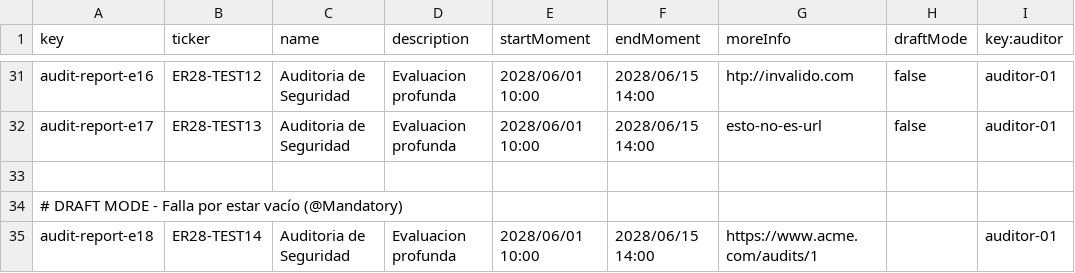
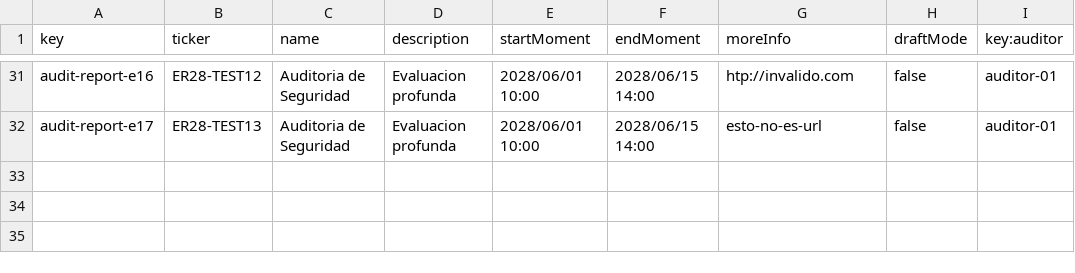
Before and after one commit to ThePayan/Acme-Starters-C, a CSV file: src/main/resources/WEB-INF/data/errata/batch-01/audit-report.csv, drawn as a sheet; only a part is shown, gaps mark what is left out; the diff names each change by its address in the sheet, - before the commit and + after, or states it on an @@ line.

Commit message:
fix: Ajustar el AuditValidator al formato acordado
Porfa, no puedo más

```diff
--- a/src/main/resources/WEB-INF/data/errata/batch-01/audit-report.csv
+++ b/src/main/resources/WEB-INF/data/errata/batch-01/audit-report.csv
-row 33: (empty)
-row 34: # DRAFT MODE - Falla por estar vacío (@Mandatory)
-row 35: audit-report-e18 | ER28-TEST14 | Auditoria de Seguridad | Evaluacion profunda | 2028/06/01 10:00 | 2028/06/15 14:00 | https://www.acme.com/audits/1 |  | auditor-01
```
Also changed, not shown: 1 other file.
